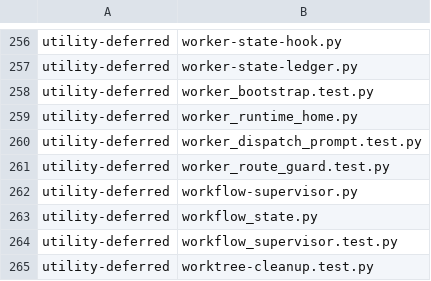
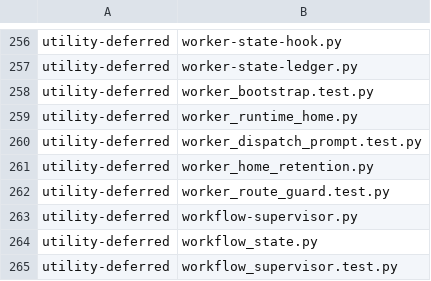
Before and after one commit to YouWanHee/hearting, a TSV file: tools/adaptation-census.tsv, drawn as a sheet; only a part is shown, gaps mark what is left out; the shorter side is filled out with more unchanged rows; the diff names each change by its address in the sheet, - before the commit and + after, or states it on an @@ line.

```diff
--- a/tools/adaptation-census.tsv
+++ b/tools/adaptation-census.tsv
+row 261: utility-deferred | worker_home_retention.py
```
Also changed, not shown: 24 other files.
